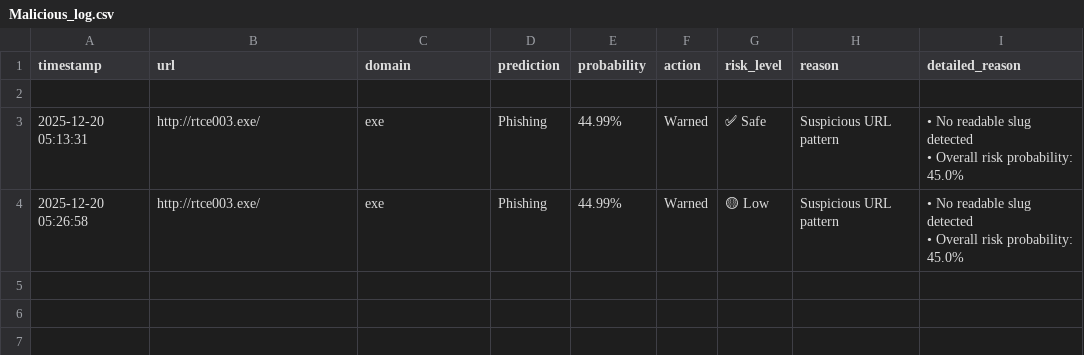
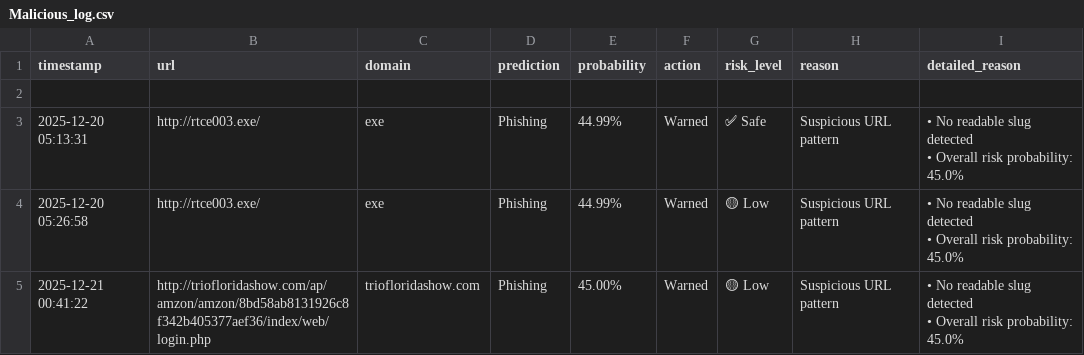
Before and after one commit to Evaaa1408/IDS_implementation, a CSV file: HTML_logs/Malicious_log.csv, drawn as a sheet.

Commit message:
Dashboard fixed
- false positive button fixed
- table issue fixed
- false positive log file changed to csv

```diff
--- a/HTML_logs/Malicious_log.csv
+++ b/HTML_logs/Malicious_log.csv
@@ -6 +6,3 @@ timestamp,url,domain,prediction,probability,action,risk_level,reason,detailed_re
 • Overall risk probability: 45.0%"
+2025-12-21 00:41:22,http://triofloridashow.com/ap/amzon/amzon/8bd58ab8131926c8f342b405377aef36/index/web/login.php,triofloridashow.com,Phishing,45.00%,Warned,🟡 Low,Suspicious URL pattern," • No readable slug detected
+• Overall risk probability: 45.0%"
```
Also changed, not shown: 6 other files.
